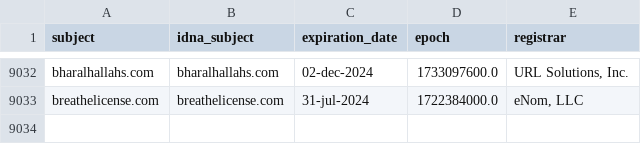
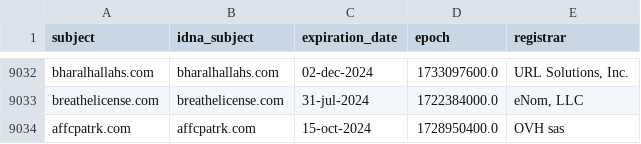
Before and after one commit to Ultimate-Hosts-Blacklist/hostsVN, a CSV file: .pyfunceble/whois.csv, drawn as a sheet; only a part is shown, gaps mark what is left out.

```diff
--- a/.pyfunceble/whois.csv
+++ b/.pyfunceble/whois.csv
@@ -9033 +9033,2 @@ bharalhallahs.com,bharalhallahs.com,02-dec-2024,1733097600.0,"URL Solutions, Inc
 breathelicense.com,breathelicense.com,31-jul-2024,1722384000.0,"eNom, LLC"
+affcpatrk.com,affcpatrk.com,15-oct-2024,1728950400.0,OVH sas
```
Also changed, not shown: 11 other files.
